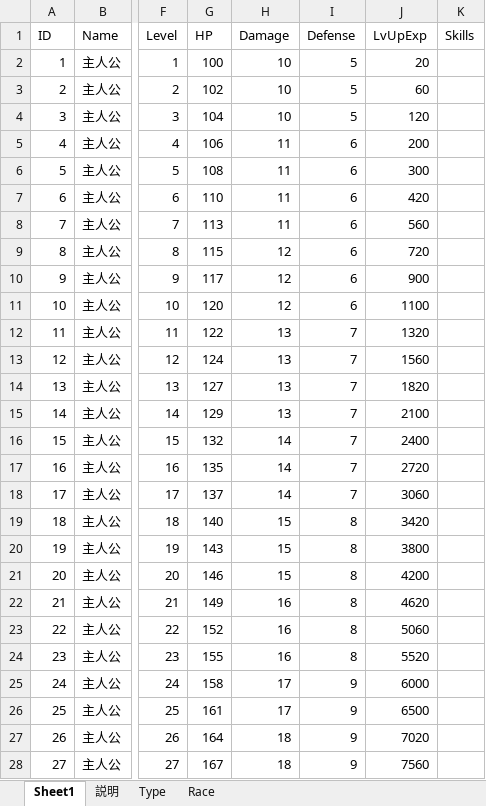
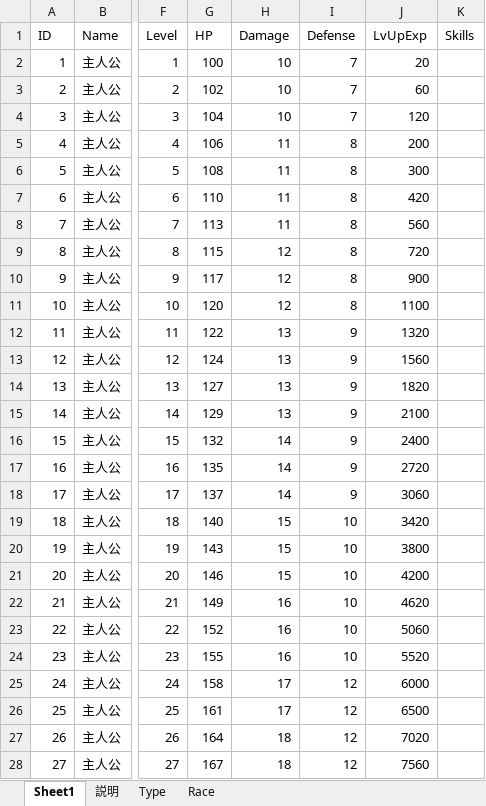
Before and after one commit to jobcrowngame/CraftStory, an Excel workbook: Config/Excel/Character.xlsx, sheet Sheet1, drawn as a sheet; only a part is shown, gaps mark what is left out; values as stored, in another font and other column widths than the file's, no borders; table styles not drawn; the diff covers the shown part only; the diff names each change by its address in the sheet, - before the commit and + after, or states it on an @@ line.

```diff
--- a/Config/Excel/Character.xlsx (sheet Sheet1)
+++ b/Config/Excel/Character.xlsx (sheet Sheet1)
-I2:I4 (Defense): 5
+I2:I4 (Defense): 7
-I5:I11 (Defense): 6
+I5:I11 (Defense): 8
-I12:I18 (Defense): 7
+I12:I18 (Defense): 9
-I19:I24 (Defense): 8
+I19:I24 (Defense): 10
-I25:I28 (Defense): 9
+I25:I28 (Defense): 12
```
Also changed, not shown: 172 edited cells elsewhere in this sheet, 1 other file.
